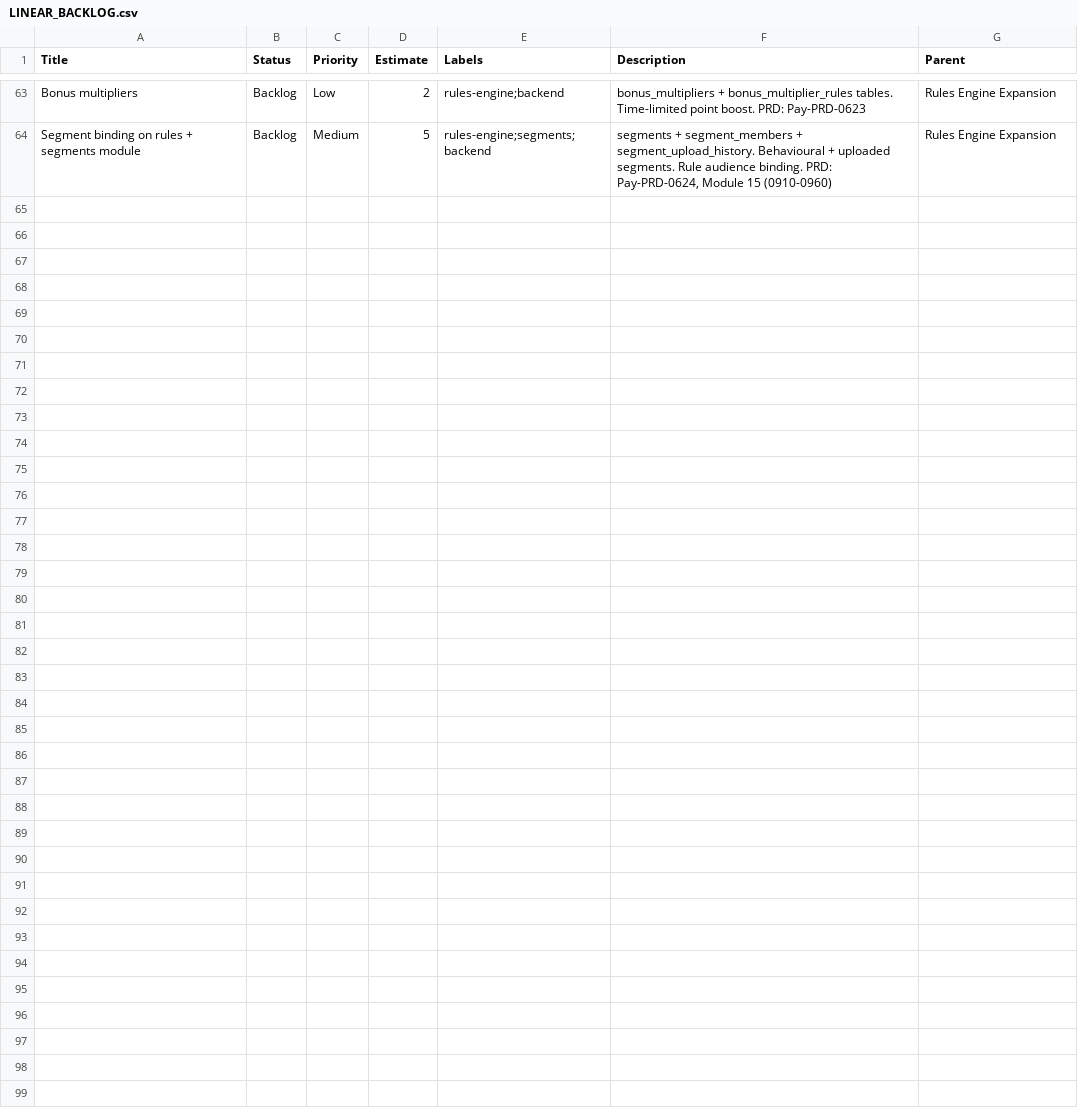
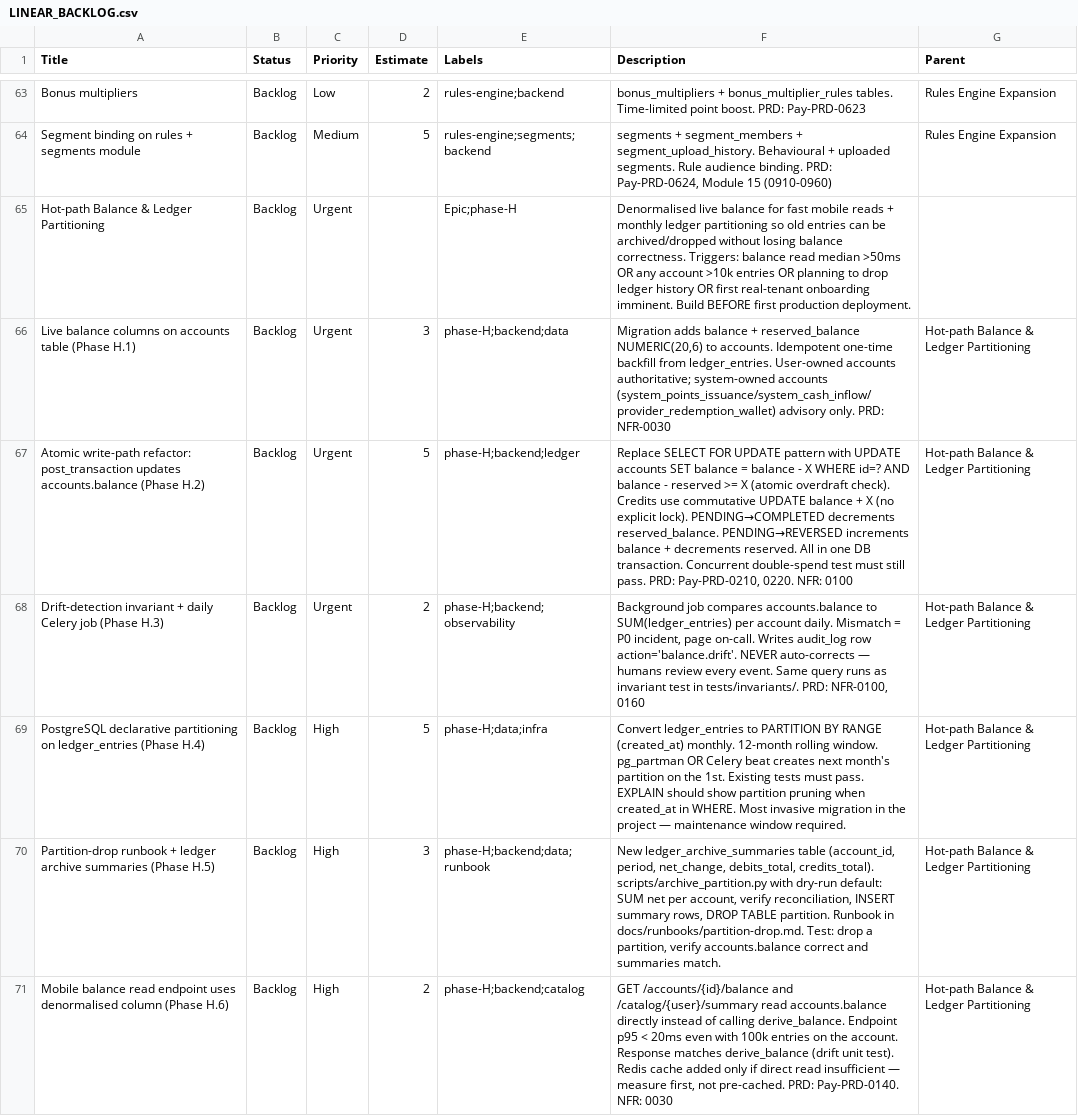
Before and after one commit to manan-malhotra1/wallet_rewards, a CSV file: docs/LINEAR_BACKLOG.csv, drawn as a sheet; only a part is shown, gaps mark what is left out; the diff names each change by its address in the sheet, - before the commit and + after, or states it on an @@ line.

```diff
--- a/docs/LINEAR_BACKLOG.csv
+++ b/docs/LINEAR_BACKLOG.csv
+row 65: Hot-path Balance & Ledger Partitioning | Backlog | Urgent |  | Epic;phase-H | Denormalised live balance for fast mobile reads + monthly ledger partitioning so old entries can be archived/dropped without losing balance correctness. Triggers: balance read median >50ms OR any account >10k entries OR planning to drop ledger history OR first real-tenant onboarding imminent. Build BEFORE first production deployment.
+row 66: Live balance columns on accounts table (Phase H.1) | Backlog | Urgent | 3 | phase-H;backend;data | Migration adds balance + reserved_balance NUMERIC(20,6) to accounts. Idempotent one-time backfill from ledger_entries. User-owned accounts authoritative; system-owned accounts (system_points_issuance/system_cash_inflow/provider_redemption_wallet) advisory only. PRD: NFR-0030 | Hot-path Balance & Ledger Partitioning
+row 67: Atomic write-path refactor: post_transaction updates accounts.balance (Phase H.2) | Backlog | Urgent | 5 | phase-H;backend;ledger | Replace SELECT FOR UPDATE pattern with UPDATE accounts SET balance = balance - X WHERE id=? AND balance - reserved >= X (atomic overdraft check). Credits use commutative UPDATE balance + X (no explicit lock). PENDING→COMPLETED decrements reserved_balance. PENDING→REVERSED increments balance + decrements reserved. All in one DB transaction. Concurrent double-spend test must still pass. PRD: Pay-PRD-0210, 0220. NFR: 0100 | Hot-path Balance & Ledger Partitioning
+row 68: Drift-detection invariant + daily Celery job (Phase H.3) | Backlog | Urgent | 2 | phase-H;backend;observability | Background job compares accounts.balance to SUM(ledger_entries) per account daily. Mismatch = P0 incident, page on-call. Writes audit_log row action='balance.drift'. NEVER auto-corrects — humans review every event. Same query runs as invariant test in tests/invariants/. PRD: NFR-0100, 0160 | Hot-path Balance & Ledger Partitioning
+row 69: PostgreSQL declarative partitioning on ledger_entries (Phase H.4) | Backlog | High | 5 | phase-H;data;infra | Convert ledger_entries to PARTITION BY RANGE (created_at) monthly. 12-month rolling window. pg_partman OR Celery beat creates next month's partition on the 1st. Existing tests must pass. EXPLAIN should show partition pruning when created_at in WHERE. Most invasive migration in the project — maintenance window required. | Hot-path Balance & Ledger Partitioning
+row 70: Partition-drop runbook + ledger archive summaries (Phase H.5) | Backlog | High | 3 | phase-H;backend;data;runbook | New ledger_archive_summaries table (account_id, period, net_change, debits_total, credits_total). scripts/archive_partition.py with dry-run default: SUM net per account, verify reconciliation, INSERT summary rows, DROP TABLE partition. Runbook in docs/runbooks/partition-drop.md. Test: drop a partition, verify accounts.balance correct and summaries match. | Hot-path Balance & Ledger Partitioning
+row 71: Mobile balance read endpoint uses denormalised column (Phase H.6) | Backlog | High | 2 | phase-H;backend;catalog | GET /accounts/{id}/balance and /catalog/{user}/summary read accounts.balance directly instead of calling derive_balance. Endpoint p95 < 20ms even with 100k entries on the account. Response matches derive_balance (drift unit test). Redis cache added only if direct read insufficient — measure first, not pre-cached. PRD: Pay-PRD-0140. NFR: 0030 | Hot-path Balance & Ledger Partitioning
```
Also changed, not shown: 1 other file.
